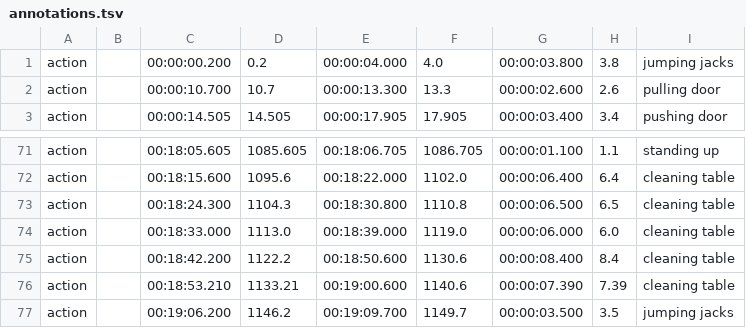
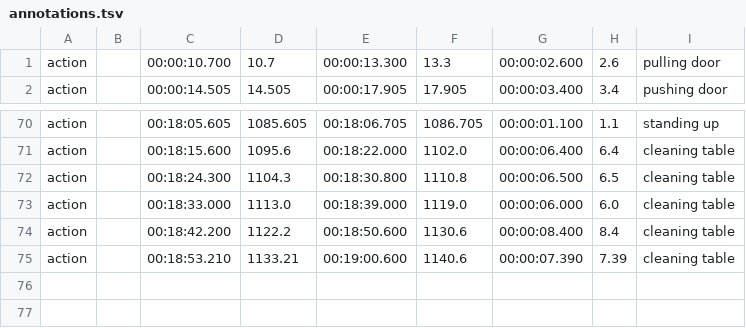
Before and after one commit to mp-mental-health-2020/mp-mental-health-2020, a TSV file: data/phyphox/full recordings/Marvin/annotations.tsv, drawn as a sheet; only a part is shown, gaps mark what is left out; the diff names each change by its address in the sheet, - before the commit and + after, or states it on an @@ line.

Commit message:
fix data files for Marvin and add activities to experiment folder path

```diff
--- a/data/phyphox/full recordings/Marvin/annotations.tsv
+++ b/data/phyphox/full recordings/Marvin/annotations.tsv
-row 1: action |  | 00:00:00.200 | 0.2 | 00:00:04.000 | 4.0 | 00:00:03.800 | 3.8 | jumping jacks
-row 77: action |  | 00:19:06.200 | 1146.2 | 00:19:09.700 | 1149.7 | 00:00:03.500 | 3.5 | jumping jacks
```
Also changed, not shown: data/phyphox/full recordings/Marvin/hands.tsv, 7 other files.
